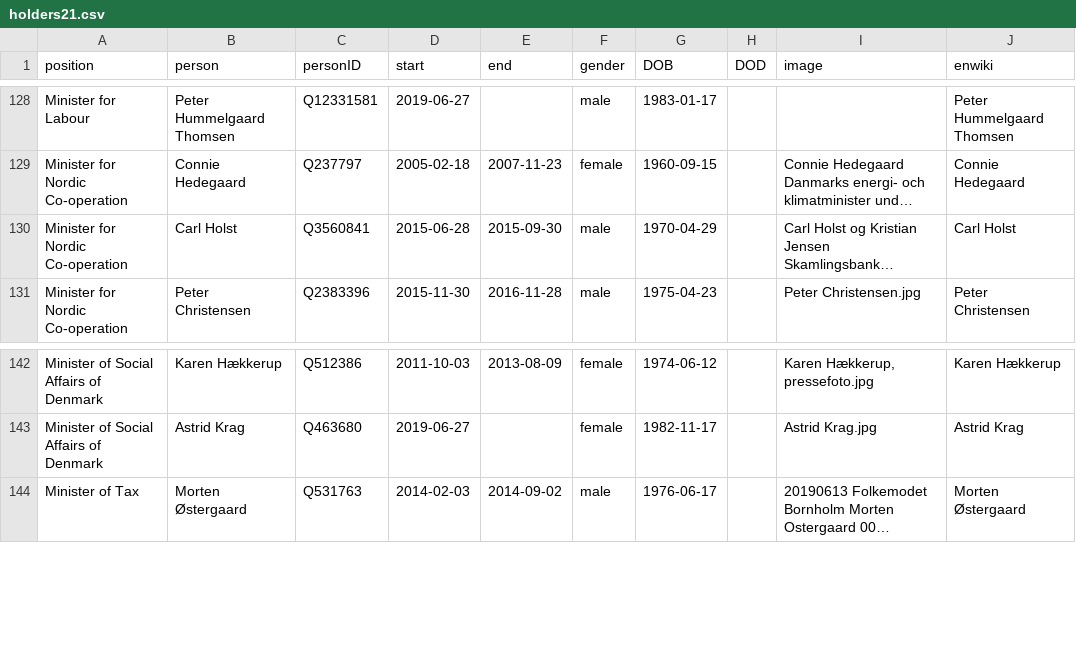
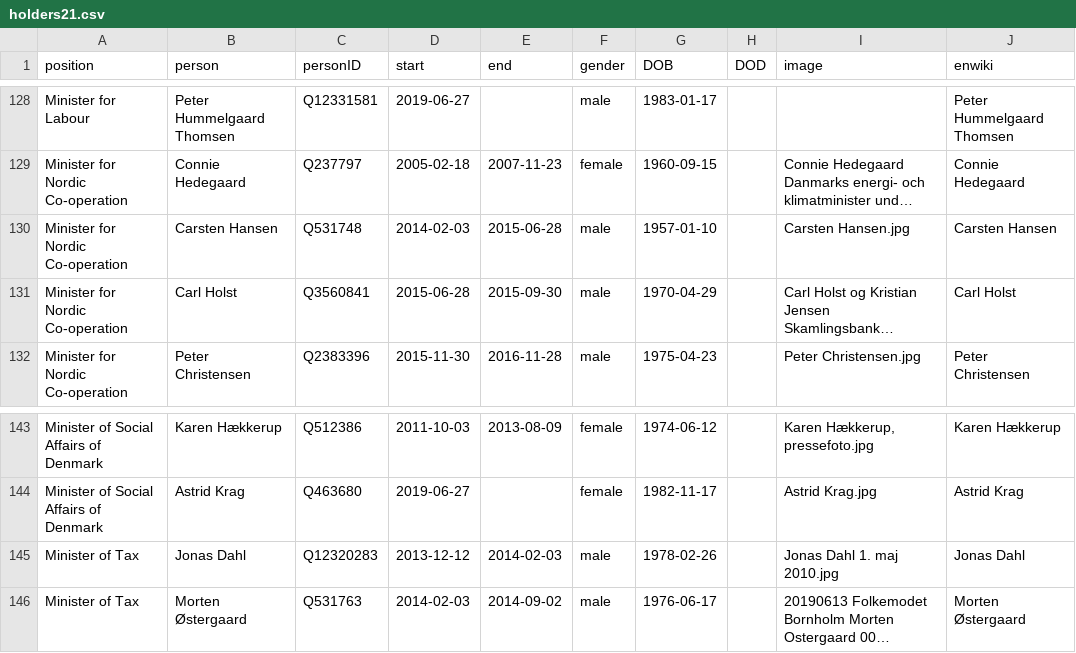
Before and after one commit to every-politician-scrapers/denmark-cabinet, a CSV file: html/holders21.csv, drawn as a sheet; only a part is shown, gaps mark what is left out; long unchanged cells end in …; the diff names each change by its address in the sheet, - before the commit and + after, or states it on an @@ line.

```diff
--- a/html/holders21.csv
+++ b/html/holders21.csv
+row 130: Minister for Nordic Co-operation | Carsten Hansen | Q531748 | 2014-02-03 | 2015-06-28 | male | 1957-01-10 |  | Carsten Hansen.jpg | Carsten Hansen
+row 145: Minister of Tax | Jonas Dahl | Q12320283 | 2013-12-12 | 2014-02-03 | male | 1978-02-26 |  | Jonas Dahl 1. maj 2010.jpg | Jonas Dahl
```
Also changed, not shown: 1 other file.
